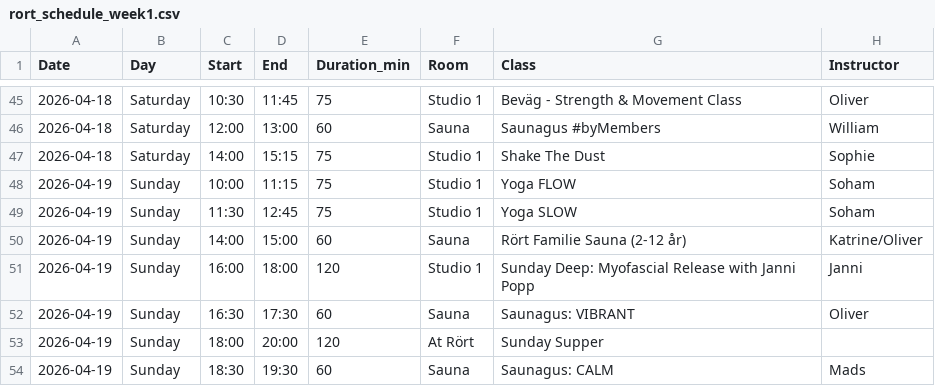
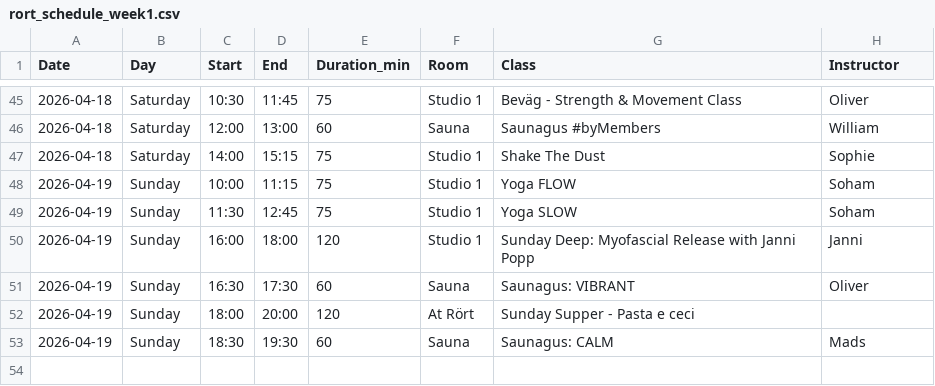
Before and after one commit to FreddyAngelo/rort-calendar, a CSV file: data/rort_schedule_week1.csv, drawn as a sheet; only a part is shown, gaps mark what is left out.

```diff
--- a/data/rort_schedule_week1.csv
+++ b/data/rort_schedule_week1.csv
@@ -49,6 +49,5 @@ Date,Day,Start,End,Duration_min,Room,Class,Instructor
 2026-04-19,Sunday,11:30,12:45,75,Studio 1,Yoga SLOW,Soham
-2026-04-19,Sunday,14:00,15:00,60,Sauna,Rört Familie Sauna (2-12 år),Katrine/Oliver
 2026-04-19,Sunday,16:00,18:00,120,Studio 1,Sunday Deep: Myofascial Release with Janni Popp,Janni
 2026-04-19,Sunday,16:30,17:30,60,Sauna,Saunagus: VIBRANT,Oliver
-2026-04-19,Sunday,18:00,20:00,120,At Rört,Sunday Supper,
+2026-04-19,Sunday,18:00,20:00,120,At Rört,Sunday Supper - Pasta e ceci,
 2026-04-19,Sunday,18:30,19:30,60,Sauna,Saunagus: CALM,Mads
```
